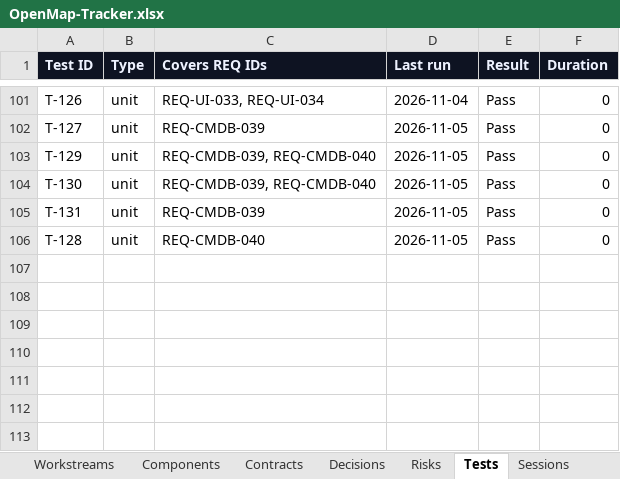
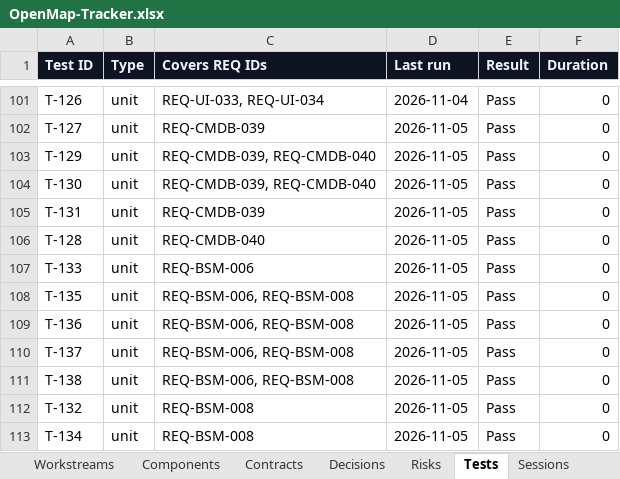
Before and after one commit to zakir80ac/OpenMap, an Excel workbook: tracker/OpenMap-Tracker.xlsx, sheet Tests, drawn as a sheet; only a part is shown, gaps mark what is left out; values as stored, in another font and other column widths than the file's, no borders; the diff names each change by its address in the sheet, - before the commit and + after, or states it on an @@ line.

```diff
--- a/tracker/OpenMap-Tracker.xlsx (sheet Tests)
+++ b/tracker/OpenMap-Tracker.xlsx (sheet Tests)
+row 107: T-133 | unit | REQ-BSM-006 | 2026-11-05 | Pass | 0
+row 108: T-135 | unit | REQ-BSM-006, REQ-BSM-008 | 2026-11-05 | Pass | 0
+row 109: T-136 | unit | REQ-BSM-006, REQ-BSM-008 | 2026-11-05 | Pass | 0
+row 110: T-137 | unit | REQ-BSM-006, REQ-BSM-008 | 2026-11-05 | Pass | 0
+row 111: T-138 | unit | REQ-BSM-006, REQ-BSM-008 | 2026-11-05 | Pass | 0
+row 112: T-132 | unit | REQ-BSM-008 | 2026-11-05 | Pass | 0
+row 113: T-134 | unit | REQ-BSM-008 | 2026-11-05 | Pass | 0
```
Also changed, not shown: sheet Dashboard, sheet Requirements, sheet Sessions, sheet Workstreams, 35 other files.
